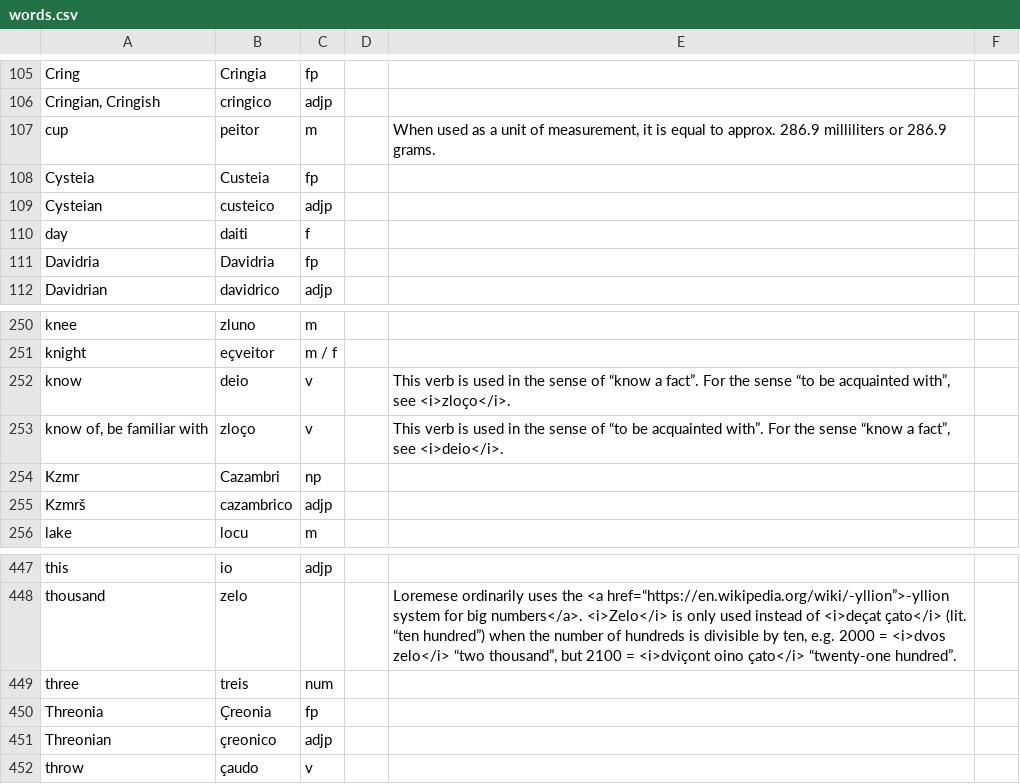
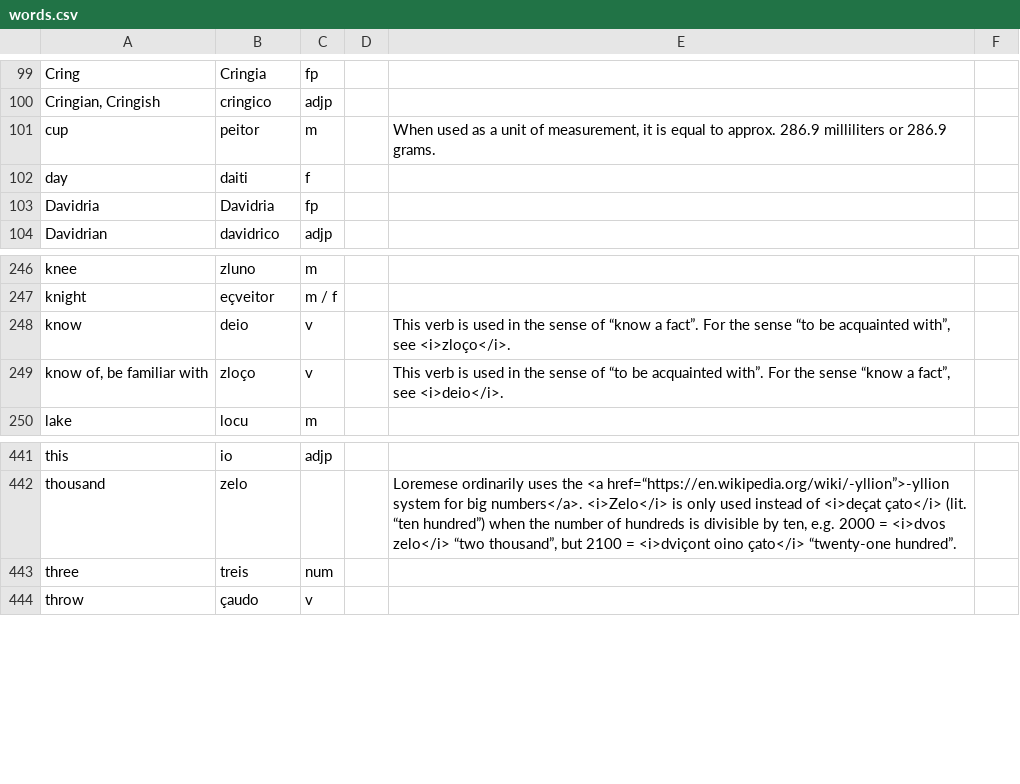
Before and after one commit to baphometenreal/balls.skin, a CSV file: LoT/dictionary/loremese/words.csv, drawn as a sheet; only a part is shown, gaps mark what is left out; removed rows and columns are numbered as before the commit, all else as after; the diff covers the shown part only; the diff names each change by its address in the sheet, - before the commit and + after, or states it on an @@ line.

```diff
--- a/LoT/dictionary/loremese/words.csv
+++ b/LoT/dictionary/loremese/words.csv
-row 108: Cysteia | Custeia | fp
-row 109: Cysteian | custeico | adjp
-row 254: Kzmr | Cazambri | np
-row 255: Kzmrš | cazambrico | adjp
-row 450: Threonia | Çreonia | fp
-row 451: Threonian | çreonico | adjp
```
Also changed, not shown: 6 added rows and 8 removed rows elsewhere in this file.
